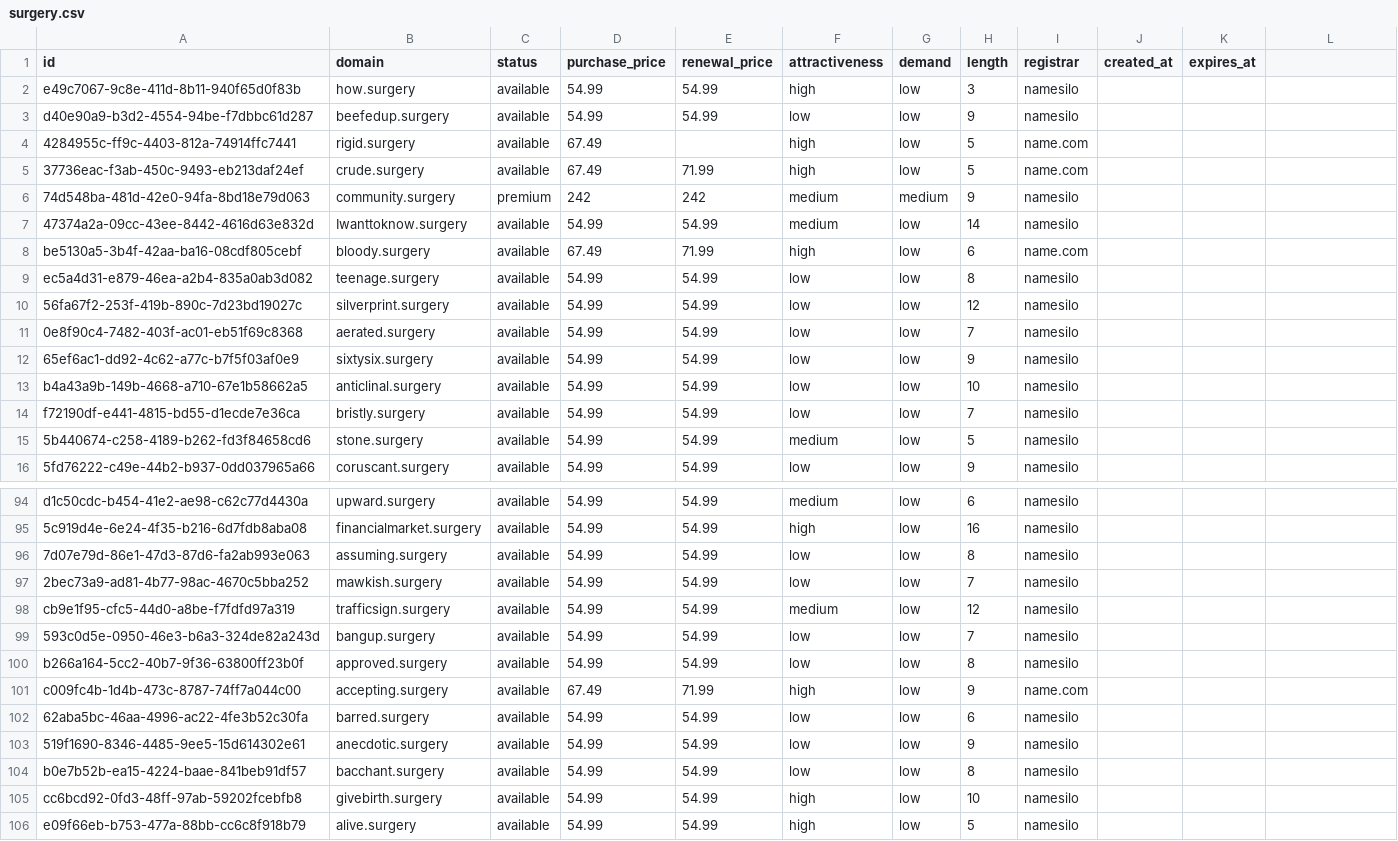
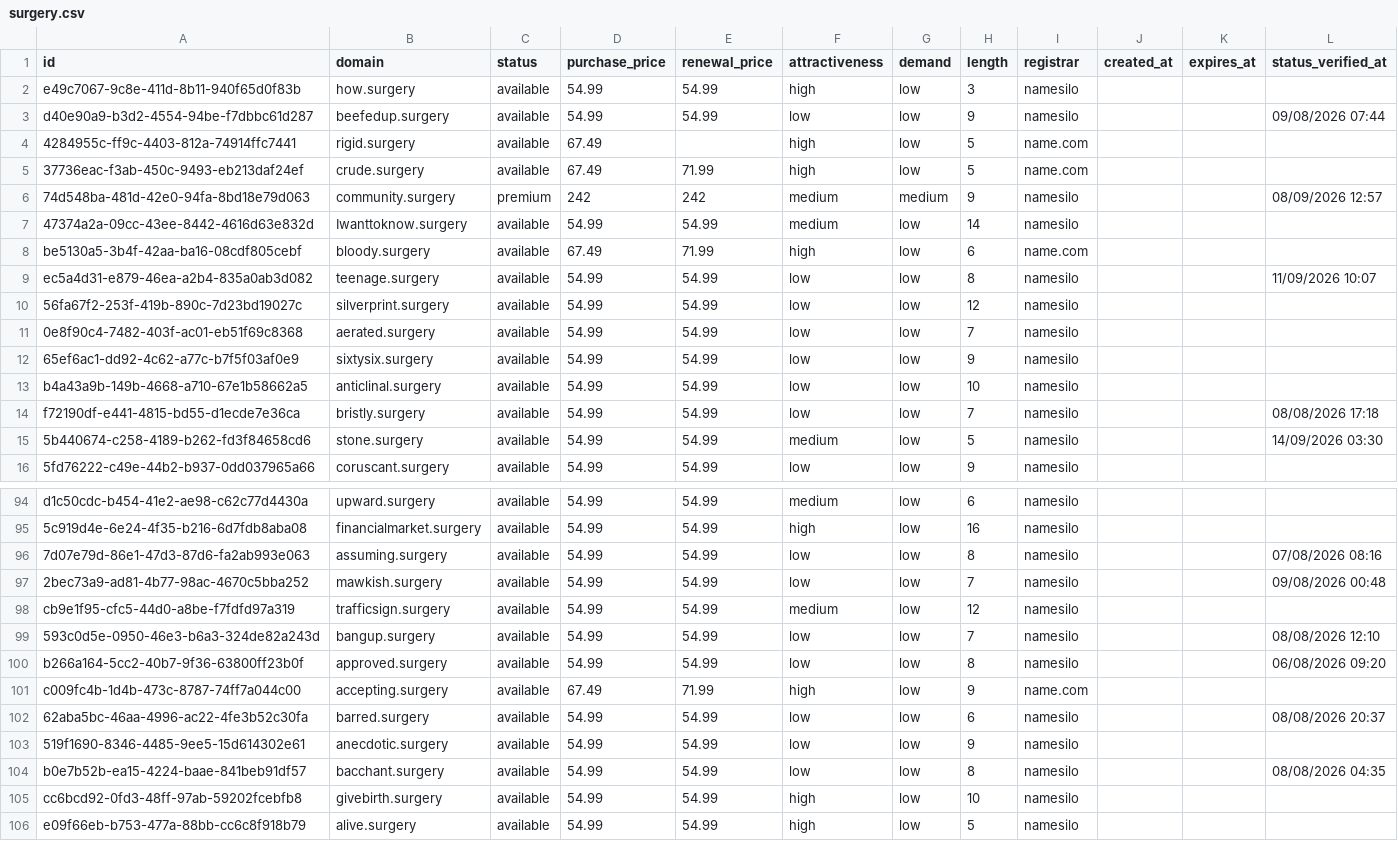
Before and after one commit to UniqueDomains/surgery-oneword-domains, a CSV file: surgery.csv, drawn as a sheet; only a part is shown, gaps mark what is left out; the diff covers the shown part only.

```diff
--- a/surgery.csv
+++ b/surgery.csv
@@ -1 +1 @@
-id,domain,status,purchase_price,renewal_price,attractiveness,demand,length,registrar,created_at,expires_at
+id,domain,status,purchase_price,renewal_price,attractiveness,demand,length,registrar,created_at,expires_at,status_verified_at
@@ -3 +3 @@ e49c7067-9c8e-411d-8b11-940f65d0f83b,how.surgery,available,54.99,54.99,high,low,
-d40e90a9-b3d2-4554-94be-f7dbbc61d287,beefedup.surgery,available,54.99,54.99,low,low,9,namesilo,,
+d40e90a9-b3d2-4554-94be-f7dbbc61d287,beefedup.surgery,available,54.99,54.99,low,low,9,namesilo,,,09/08/2026 07:44
@@ -6 +6 @@ d40e90a9-b3d2-4554-94be-f7dbbc61d287,beefedup.surgery,available,54.99,54.99,low,
-74d548ba-481d-42e0-94fa-8bd18e79d063,community.surgery,premium,242,242,medium,medium,9,namesilo,,
+74d548ba-481d-42e0-94fa-8bd18e79d063,community.surgery,premium,242,242,medium,medium,9,namesilo,,,08/09/2026 12:57
@@ -9 +9 @@ be5130a5-3b4f-42aa-ba16-08cdf805cebf,bloody.surgery,available,67.49,71.99,high,l
-ec5a4d31-e879-46ea-a2b4-835a0ab3d082,teenage.surgery,available,54.99,54.99,low,low,8,namesilo,,
+ec5a4d31-e879-46ea-a2b4-835a0ab3d082,teenage.surgery,available,54.99,54.99,low,low,8,namesilo,,,11/09/2026 10:07
@@ -14,2 +14,2 @@ b4a43a9b-149b-4668-a710-67e1b58662a5,anticlinal.surgery,available,54.99,54.99,lo
-f72190df-e441-4815-bd55-d1ecde7e36ca,bristly.surgery,available,54.99,54.99,low,low,7,namesilo,,
-5b440674-c258-4189-b262-fd3f84658cd6,stone.surgery,available,54.99,54.99,medium,low,5,namesilo,,
+f72190df-e441-4815-bd55-d1ecde7e36ca,bristly.surgery,available,54.99,54.99,low,low,7,namesilo,,,08/08/2026 17:18
+5b440674-c258-4189-b262-fd3f84658cd6,stone.surgery,available,54.99,54.99,medium,low,5,namesilo,,,14/09/2026 03:30
@@ -96,2 +96,2 @@ d1c50cdc-b454-41e2-ae98-c62c77d4430a,upward.surgery,available,54.99,54.99,medium
-7d07e79d-86e1-47d3-87d6-fa2ab993e063,assuming.surgery,available,54.99,54.99,low,low,8,namesilo,,
-2bec73a9-ad81-4b77-98ac-4670c5bba252,mawkish.surgery,available,54.99,54.99,low,low,7,namesilo,,
+7d07e79d-86e1-47d3-87d6-fa2ab993e063,assuming.surgery,available,54.99,54.99,low,low,8,namesilo,,,07/08/2026 08:16
+2bec73a9-ad81-4b77-98ac-4670c5bba252,mawkish.surgery,available,54.99,54.99,low,low,7,namesilo,,,09/08/2026 00:48
@@ -99,2 +99,2 @@ cb9e1f95-cfc5-44d0-a8be-f7fdfd97a319,trafficsign.surgery,available,54.99,54.99,m
-593c0d5e-0950-46e3-b6a3-324de82a243d,bangup.surgery,available,54.99,54.99,low,low,7,namesilo,,
-b266a164-5cc2-40b7-9f36-63800ff23b0f,approved.surgery,available,54.99,54.99,low,low,8,namesilo,,
+593c0d5e-0950-46e3-b6a3-324de82a243d,bangup.surgery,available,54.99,54.99,low,low,7,namesilo,,,08/08/2026 12:10
+b266a164-5cc2-40b7-9f36-63800ff23b0f,approved.surgery,available,54.99,54.99,low,low,8,namesilo,,,06/08/2026 09:20
@@ -102 +102 @@ c009fc4b-1d4b-473c-8787-74ff7a044c00,accepting.surgery,available,67.49,71.99,hig
-62aba5bc-46aa-4996-ac22-4fe3b52c30fa,barred.surgery,available,54.99,54.99,low,low,6,namesilo,,
+62aba5bc-46aa-4996-ac22-4fe3b52c30fa,barred.surgery,available,54.99,54.99,low,low,6,namesilo,,,08/08/2026 20:37
@@ -104 +104 @@ c009fc4b-1d4b-473c-8787-74ff7a044c00,accepting.surgery,available,67.49,71.99,hig
-b0e7b52b-ea15-4224-baae-841beb91df57,bacchant.surgery,available,54.99,54.99,low,low,8,namesilo,,
+b0e7b52b-ea15-4224-baae-841beb91df57,bacchant.surgery,available,54.99,54.99,low,low,8,namesilo,,,08/08/2026 04:35
```
Also changed, not shown: 132 edited cells elsewhere in this file, 6 other files.
